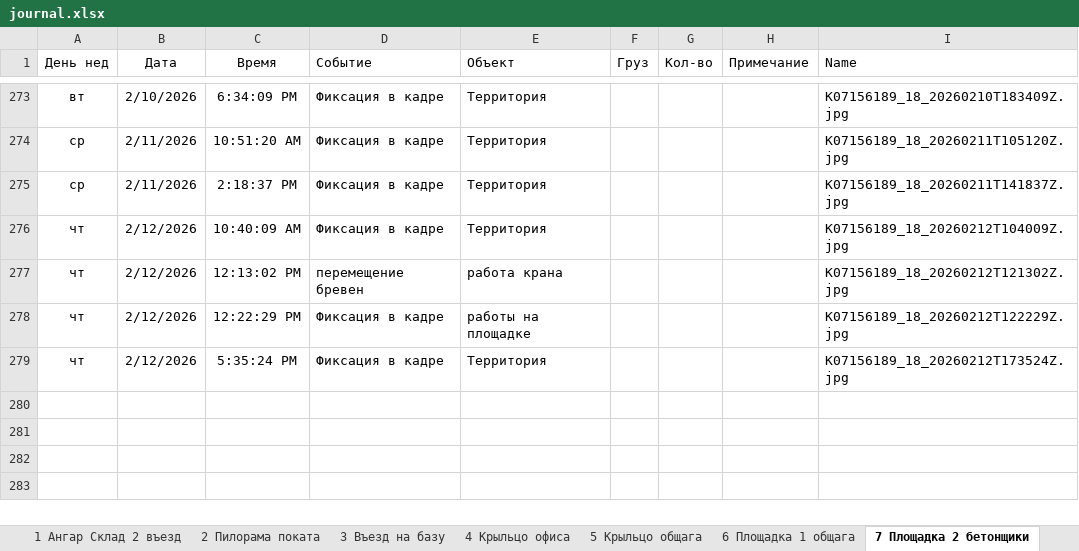
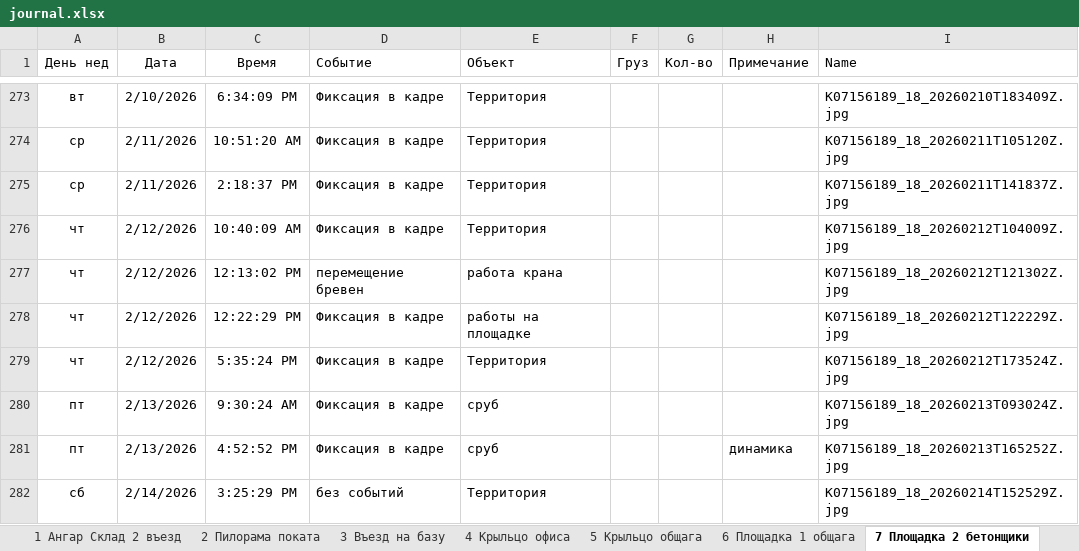
Before and after one commit to lartar02-cloud/asddd, an Excel workbook: journal.xlsx, sheet 7 Площадка 2 бетонщики, drawn as a sheet; only a part is shown, gaps mark what is left out; values as stored, in another font and other column widths than the file's, no borders; conditional formats and table styles not drawn; the diff names each change by its address in the sheet, - before the commit and + after, or states it on an @@ line.

```diff
--- a/journal.xlsx (sheet 7 Площадка 2 бетонщики)
+++ b/journal.xlsx (sheet 7 Площадка 2 бетонщики)
+row 280: пт | 2/13/2026 | 9:30:24 AM | Фиксация в кадре | сруб |  |  |  | K07156189_18_20260213T093024Z.jpg
+row 281: пт | 2/13/2026 | 4:52:52 PM | Фиксация в кадре | сруб |  |  | динамика | K07156189_18_20260213T165252Z.jpg
+row 282: сб | 2/14/2026 | 3:25:29 PM | без событий | Территория |  |  |  | K07156189_18_20260214T152529Z.jpg
```
Also changed, not shown: sheet СпрСобытий, sheet 4 Крыльцо офиса, sheet 5 Крыльцо общага, sheet 6 Площадка 1 общага, sheet 13 Склад хол, sheet 12 Площадка 3 кран, 1 more sheet, hidden cells, 20 other files.
